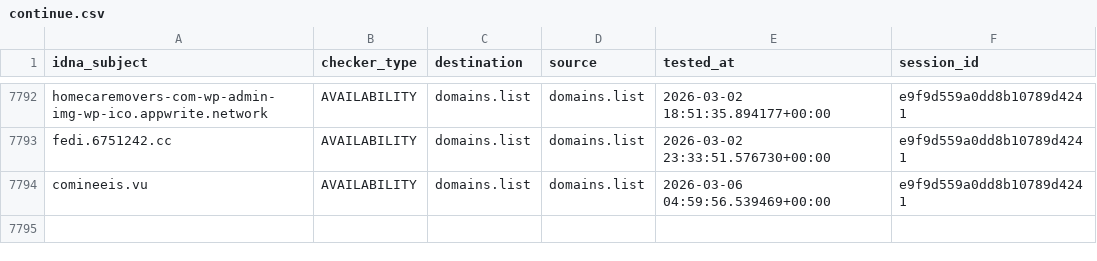
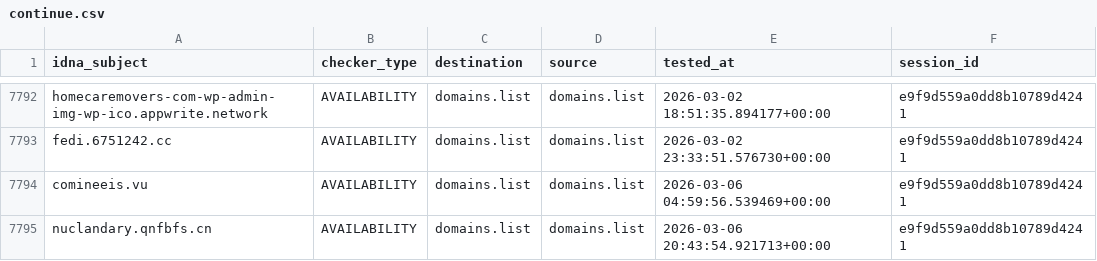
Before and after one commit to Ultimate-Hosts-Blacklist/someonewhocares.org, a CSV file: output/domains.list/continue.csv, drawn as a sheet; only a part is shown, gaps mark what is left out.

```diff
--- a/output/domains.list/continue.csv
+++ b/output/domains.list/continue.csv
@@ -7794 +7794,2 @@ fedi.6751242.cc,AVAILABILITY,domains.list,domains.list,2026-03-02 23:33:51.57673
 comineeis.vu,AVAILABILITY,domains.list,domains.list,2026-03-06 04:59:56.539469+00:00,e9f9d559a0dd8b10789d4241
+nuclandary.qnfbfs.cn,AVAILABILITY,domains.list,domains.list,2026-03-06 20:43:54.921713+00:00,e9f9d559a0dd8b10789d4241
```
Also changed, not shown: 8 other files.
